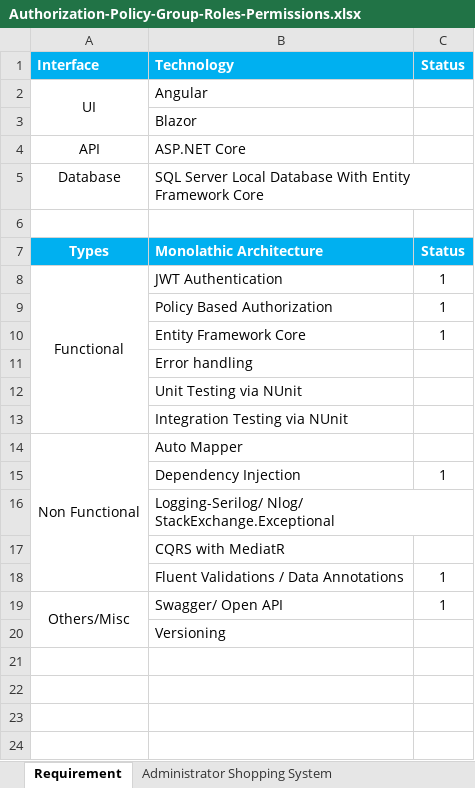
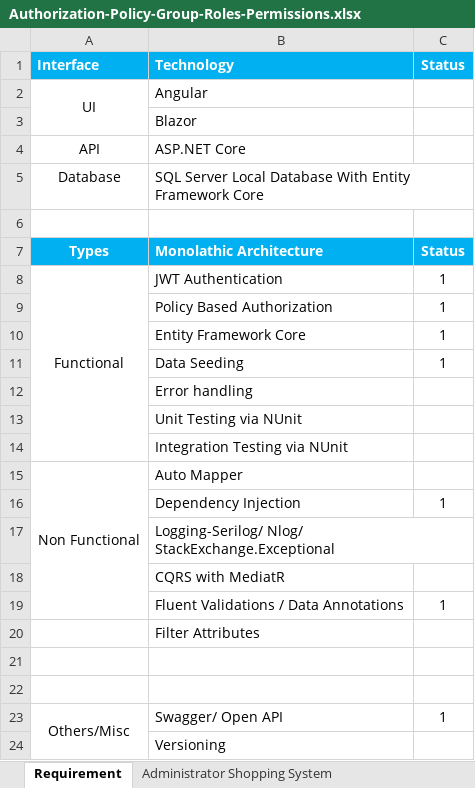
Before and after one commit to sagar08/RestServices, an Excel workbook: Authorization-Policy-Group-Roles-Permissions.xlsx, sheet Requirement, drawn as a sheet; values as stored, in another font and other column widths than the file's, no borders; conditional formats not drawn; the diff names each change by its address in the sheet, - before the commit and + after, or states it on an @@ line.

Commit message:
Added Config Key Values Classes and Seed data

```diff
--- a/Authorization-Policy-Group-Roles-Permissions.xlsx (sheet Requirement)
+++ b/Authorization-Policy-Group-Roles-Permissions.xlsx (sheet Requirement)
+row 11:  | Data Seeding | 1
+row 20:  | Filter Attributes
+row 21: (empty)
+row 22: (empty)
```
Also changed, not shown: sheet Database Schema, sheet Reference Links, 10 other files.
